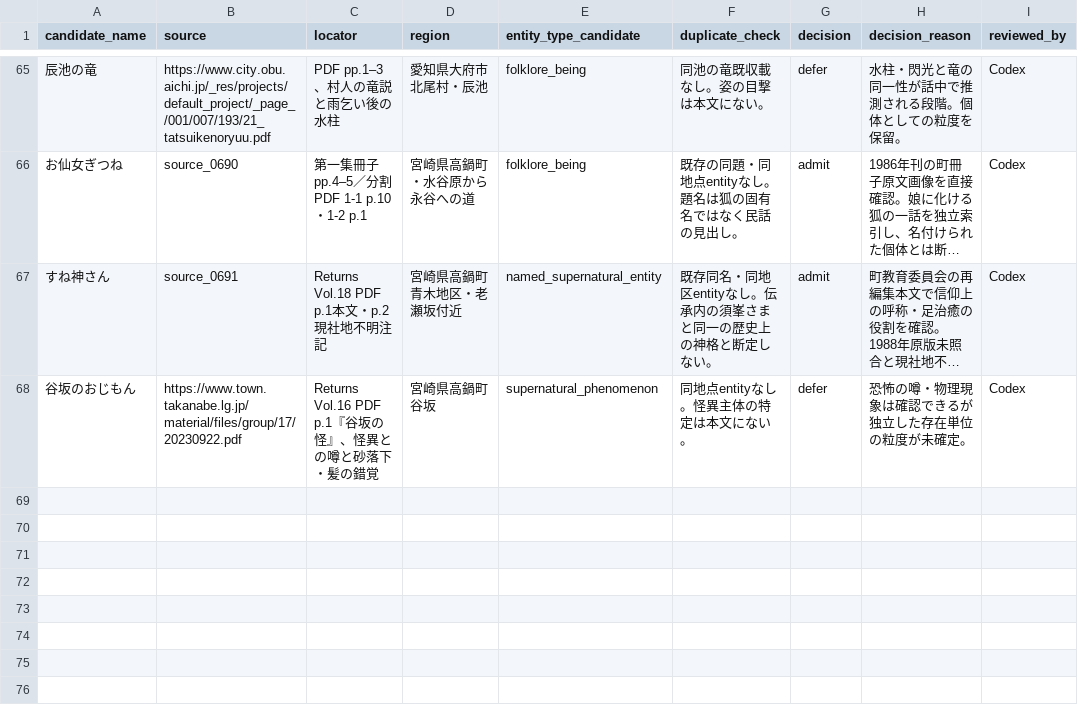
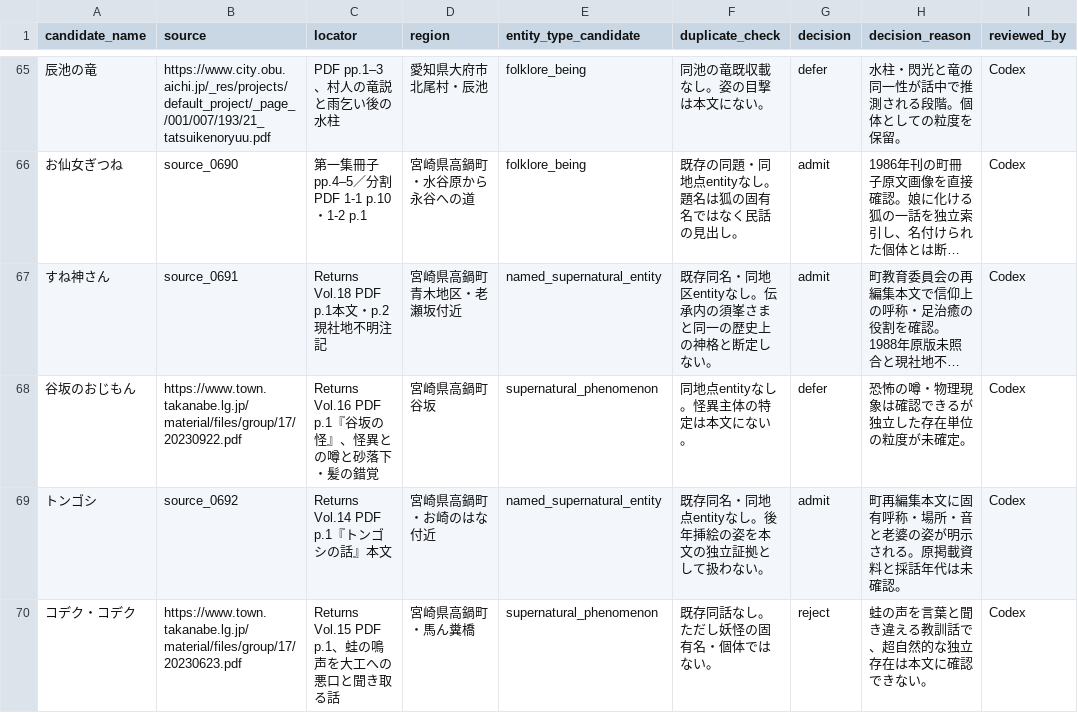
Before and after one commit to Anko-romochi/japan-yokai-index, a CSV file: research/long-run-1000/candidate-queue-0950.csv, drawn as a sheet; only a part is shown, gaps mark what is left out; long unchanged cells end in ….

Commit message:
Index Takanabe Tongoshi account

```diff
--- a/research/long-run-1000/candidate-queue-0950.csv
+++ b/research/long-run-1000/candidate-queue-0950.csv
@@ -68 +68,3 @@ candidate_name,source,locator,region,entity_type_candidate,duplicate_check,decis
 谷坂のおじもん,https://www.town.takanabe.lg.jp/material/files/group/17/20230922.pdf,Returns Vol.16 PDF p.1『谷坂の怪』、怪異との噂と砂落下・髪の錯覚,宮崎県高鍋町谷坂,supernatural_phenomenon,同地点entityなし。怪異主体の特定は本文にない。,defer,恐怖の噂・物理現象は確認できるが独立した存在単位の粒度が未確定。,Codex
+トンゴシ,source_0692,Returns Vol.14 PDF p.1『トンゴシの話』本文,宮崎県高鍋町・お崎のはな付近,named_supernatural_entity,既存同名・同地点entityなし。後年挿絵の姿を本文の独立証拠として扱わない。,admit,町再編集本文に固有呼称・場所・音と老婆の姿が明示される。原掲載資料と採話年代は未確認。,Codex
+コデク・コデク,https://www.town.takanabe.lg.jp/material/files/group/17/20230623.pdf,Returns Vol.15 PDF p.1、蛙の鳴声を大工への悪口と聞き取る話,宮崎県高鍋町・馬ん糞橋,supernatural_phenomenon,既存同話なし。ただし妖怪の固有名・個体ではない。,reject,蛙の声を言葉と聞き違える教訓話で、超自然的な独立存在は本文に確認できない。,Codex
```
Also changed, not shown: 3 other files.
